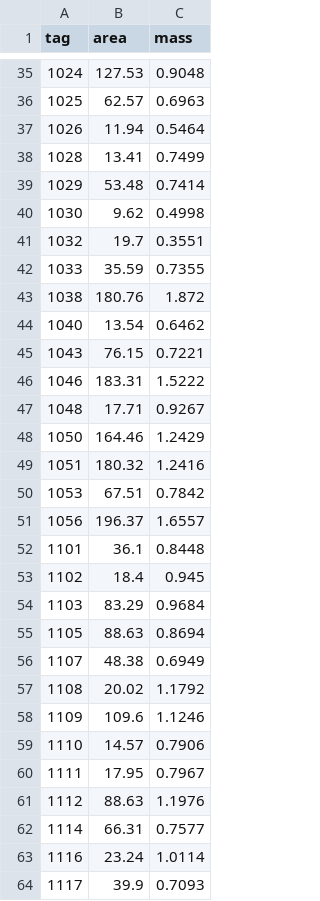
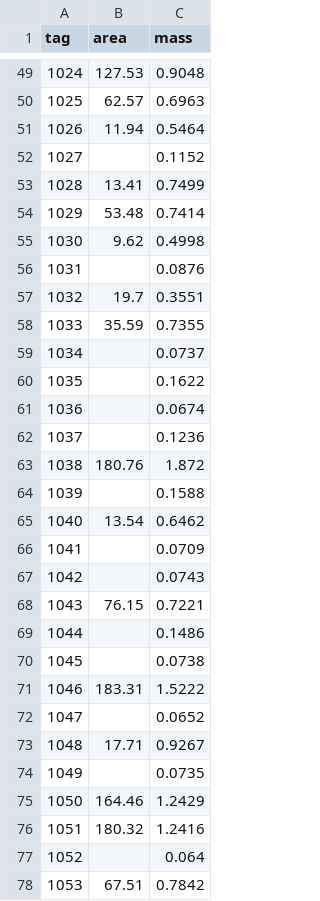
Before and after one commit to schwilklab/CSC-sky-island-forest, a CSV file: data/leaves/CN-leaves.csv, drawn as a sheet; only a part is shown, gaps mark what is left out; the shorter side is filled out with more unchanged rows; the diff covers the shown part only.

Commit message:
Add pine leaf mass to CN-leaves
Data from @marleyclifton on 2014-09-09. From her email:

"I added weighs for pines into the CN-leaves CSV, also reorder it to
where they were in ordered in ascending least to greatest. I also have a
copy of the csv where I just added them to the end and did not reorder
them if you would like that copy instead.

I cannot find PICE 1106 although I have the dimensions I cannot find the
weight. I looked through all of the bags, but there are many samples so
I may find it when I go through and label all the ground samples."

```diff
--- a/data/leaves/CN-leaves.csv
+++ b/data/leaves/CN-leaves.csv
@@ -37,2 +51,3 @@ tag,area,mass
 1026,11.94,0.5464
+1027,,0.1152
 1028,13.41,0.7499
@@ -40,11 +55,24 @@ tag,area,mass
 1030,9.62,0.4998
+1031,,0.0876
 1032,19.7,0.3551
 1033,35.59,0.7355
+1034,,0.0737
+1035,,0.1622
+1036,,0.0674
+1037,,0.1236
 1038,180.76,1.872
+1039,,0.1588
 1040,13.54,0.6462
+1041,,0.0709
+1042,,0.0743
 1043,76.15,0.7221
+1044,,0.1486
+1045,,0.0738
 1046,183.31,1.5222
+1047,,0.0652
 1048,17.71,0.9267
+1049,,0.0735
 1050,164.46,1.2429
 1051,180.32,1.2416
+1052,,0.064
 1053,67.51,0.7842
```
Also changed, not shown: 55 added rows elsewhere in this file.
